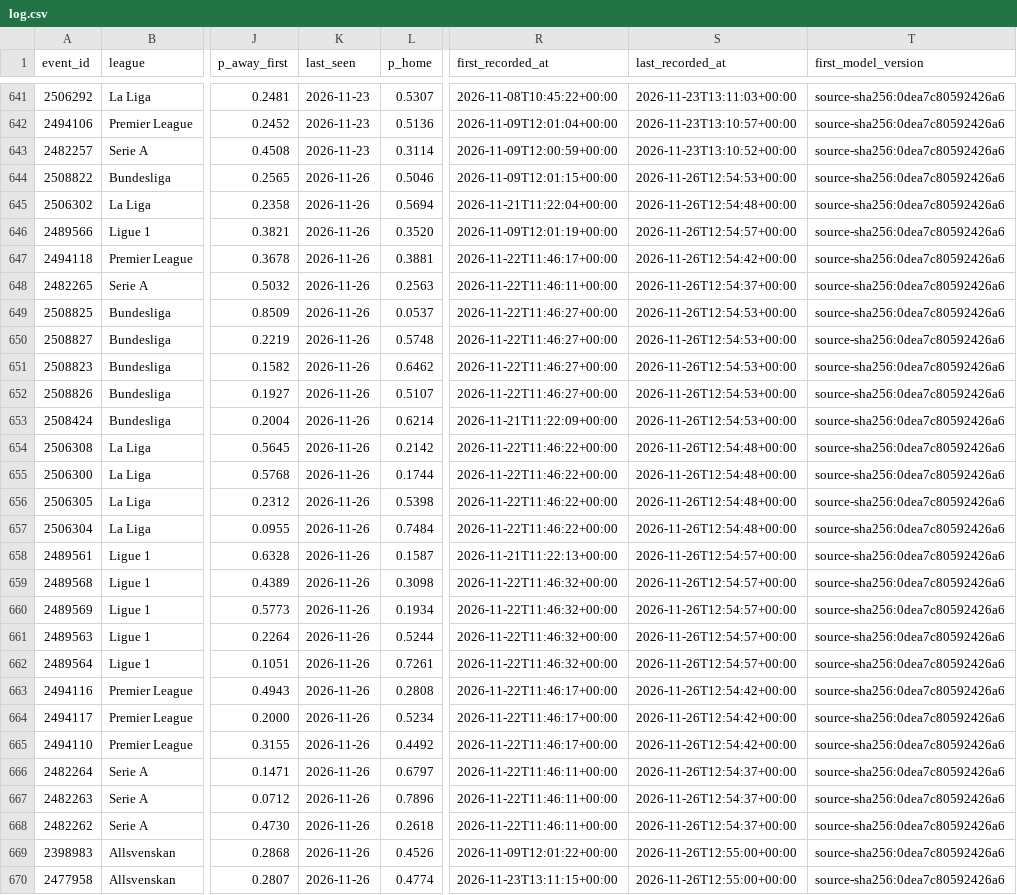
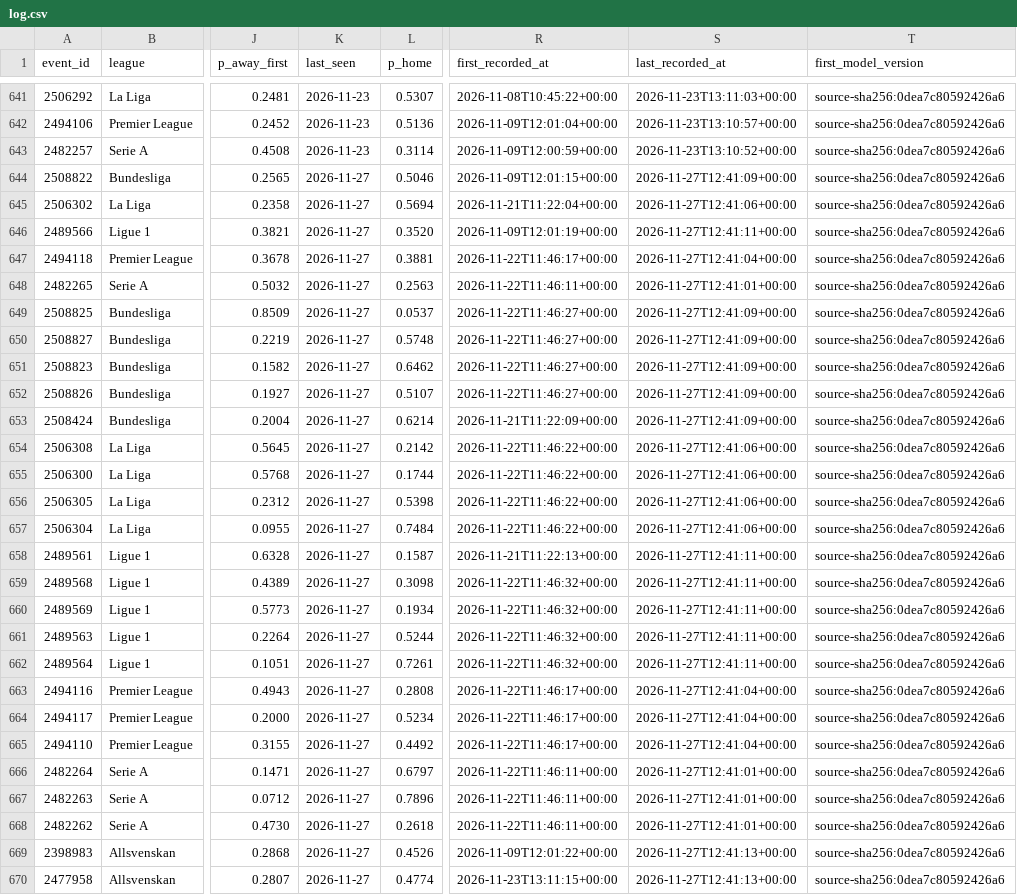
Before and after one commit to AronAlander/footytest, a CSV file: predictions/log.csv, drawn as a sheet; only a part is shown, gaps mark what is left out; the diff covers the shown part only; the diff names each change by its address in the sheet, - before the commit and + after, or states it on an @@ line.

```diff
--- a/predictions/log.csv
+++ b/predictions/log.csv
-K644:K670 (last_seen): 2026-11-26
+K644:K670 (last_seen): 2026-11-27
-S644 (last_recorded_at): 2026-11-26T12:54:53+00:00
+S644 (last_recorded_at): 2026-11-27T12:41:09+00:00
-S645 (last_recorded_at): 2026-11-26T12:54:48+00:00
+S645 (last_recorded_at): 2026-11-27T12:41:06+00:00
-S646 (last_recorded_at): 2026-11-26T12:54:57+00:00
+S646 (last_recorded_at): 2026-11-27T12:41:11+00:00
-S647 (last_recorded_at): 2026-11-26T12:54:42+00:00
+S647 (last_recorded_at): 2026-11-27T12:41:04+00:00
-S648 (last_recorded_at): 2026-11-26T12:54:37+00:00
+S648 (last_recorded_at): 2026-11-27T12:41:01+00:00
-S649:S653 (last_recorded_at): 2026-11-26T12:54:53+00:00
+S649:S653 (last_recorded_at): 2026-11-27T12:41:09+00:00
-S654:S657 (last_recorded_at): 2026-11-26T12:54:48+00:00
+S654:S657 (last_recorded_at): 2026-11-27T12:41:06+00:00
-S658:S662 (last_recorded_at): 2026-11-26T12:54:57+00:00
+S658:S662 (last_recorded_at): 2026-11-27T12:41:11+00:00
-S663:S665 (last_recorded_at): 2026-11-26T12:54:42+00:00
+S663:S665 (last_recorded_at): 2026-11-27T12:41:04+00:00
-S666:S668 (last_recorded_at): 2026-11-26T12:54:37+00:00
+S666:S668 (last_recorded_at): 2026-11-27T12:41:01+00:00
-S669:S670 (last_recorded_at): 2026-11-26T12:55:00+00:00
+S669:S670 (last_recorded_at): 2026-11-27T12:41:13+00:00
```
Also changed, not shown: 60 edited cells elsewhere in this file, 2 other files.
